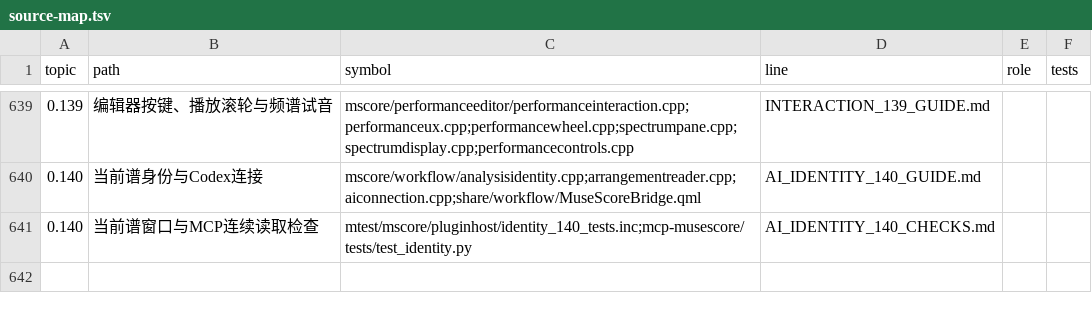
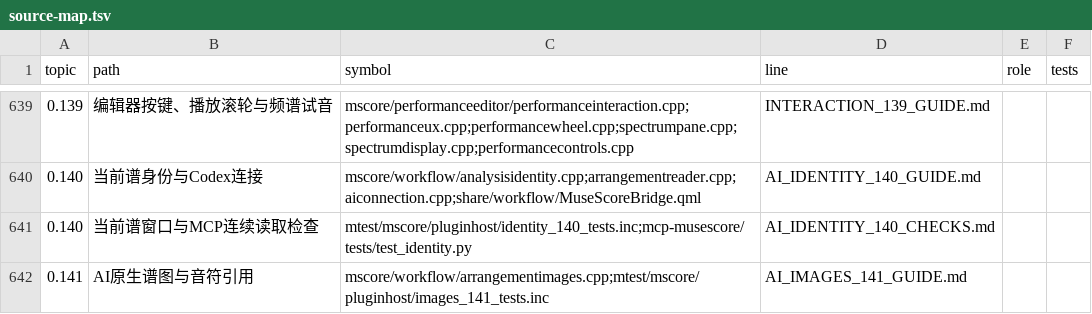
Before and after one commit to Freddd13/MuseScore, a TSV file: personal/docs/source-map.tsv, drawn as a sheet; only a part is shown, gaps mark what is left out; the diff names each change by its address in the sheet, - before the commit and + after, or states it on an @@ line.

```diff
--- a/personal/docs/source-map.tsv
+++ b/personal/docs/source-map.tsv
+row 642: 0.141 | AI原生谱图与音符引用 | mscore/workflow/arrangementimages.cpp;mtest/mscore/pluginhost/images_141_tests.inc | AI_IMAGES_141_GUIDE.md
```
Also changed, not shown: 17 other files.
